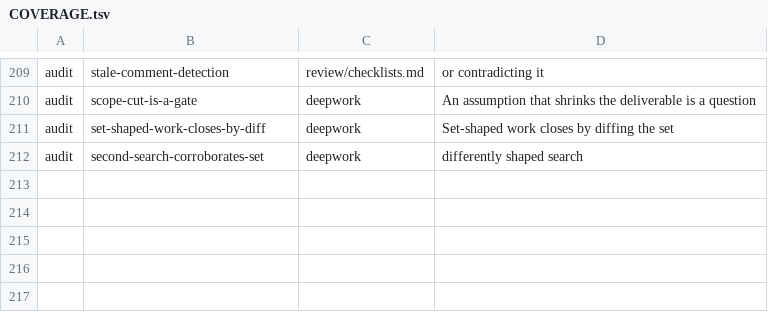
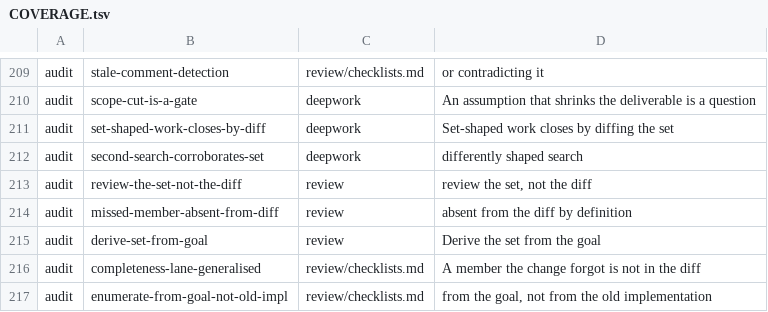
Before and after one commit to mdrubelamin2/omc-slim, a TSV file: COVERAGE.tsv, drawn as a sheet; only a part is shown, gaps mark what is left out; the diff names each change by its address in the sheet, - before the commit and + after, or states it on an @@ line.

```diff
--- a/COVERAGE.tsv
+++ b/COVERAGE.tsv
+row 213: audit | review-the-set-not-the-diff | review | review the set, not the diff
+row 214: audit | missed-member-absent-from-diff | review | absent from the diff by definition
+row 215: audit | derive-set-from-goal | review | Derive the set from the goal
+row 216: audit | completeness-lane-generalised | review/checklists.md | A member the change forgot is not in the diff
+row 217: audit | enumerate-from-goal-not-old-impl | review/checklists.md | from the goal, not from the old implementation
```
Also changed, not shown: 4 other files.
